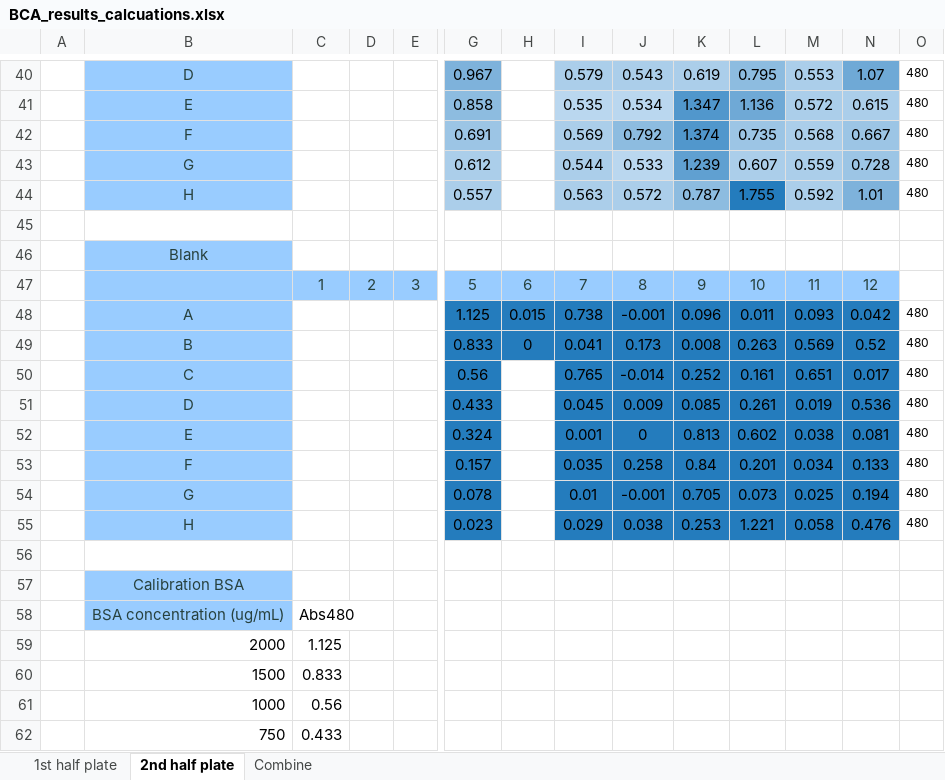
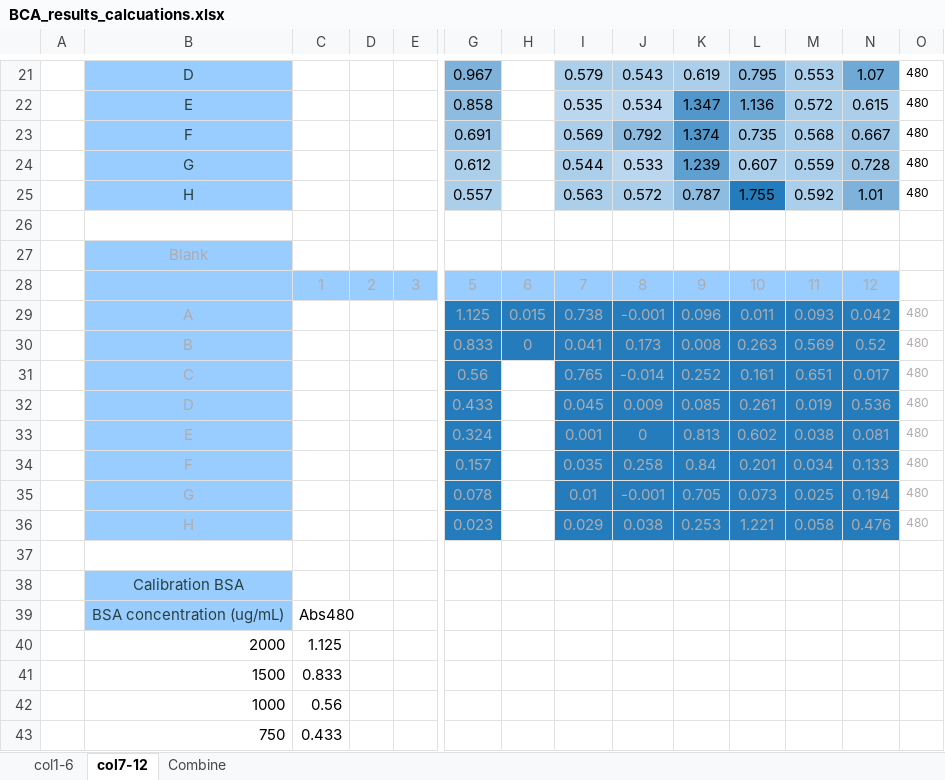
Before and after one commit to beckham-lab/opentrons, an Excel workbook: 6-Quantification/Results/BCA_results_calcuations.xlsx, sheet col7-12, drawn as a sheet; only a part is shown, gaps mark what is left out; values as stored, in another font and other column widths than the file's, no borders; charts and pictures and conditional formats not drawn; addresses are those after the commit; the diff covers the shown part only; the diff names each change by its address in the sheet, - before the commit and + after, or states it on an @@ line.

```diff
--- a/6-Quantification/Results/BCA_results_calcuations.xlsx (sheet col7-12)
+++ b/6-Quantification/Results/BCA_results_calcuations.xlsx (sheet col7-12)
-sheet tab: 1st half plate
+sheet tab: col1-6
-sheet tab: 2nd half plate
+sheet tab: col7-12
-B27 text colour: #27413E
+B27 text colour: #AFABAB
-C28:N28 text colour: #27413E
+C28:N28 text colour: #AFABAB
-B29:B36 text colour: #27413E
+B29:B36 text colour: #AFABAB
-G29:O30 text colour: black
+G29:O30 text colour: #AFABAB
-G31:G36 text colour: black
+G31:G36 text colour: #AFABAB
-I31:O36 text colour: black
+I31:O36 text colour: #AFABAB
```
Also changed, not shown: 19 removed rows, 1 edited cell and cell formats elsewhere in this sheet, sheet col1-6, formulas that keep their value, charts or pictures.
